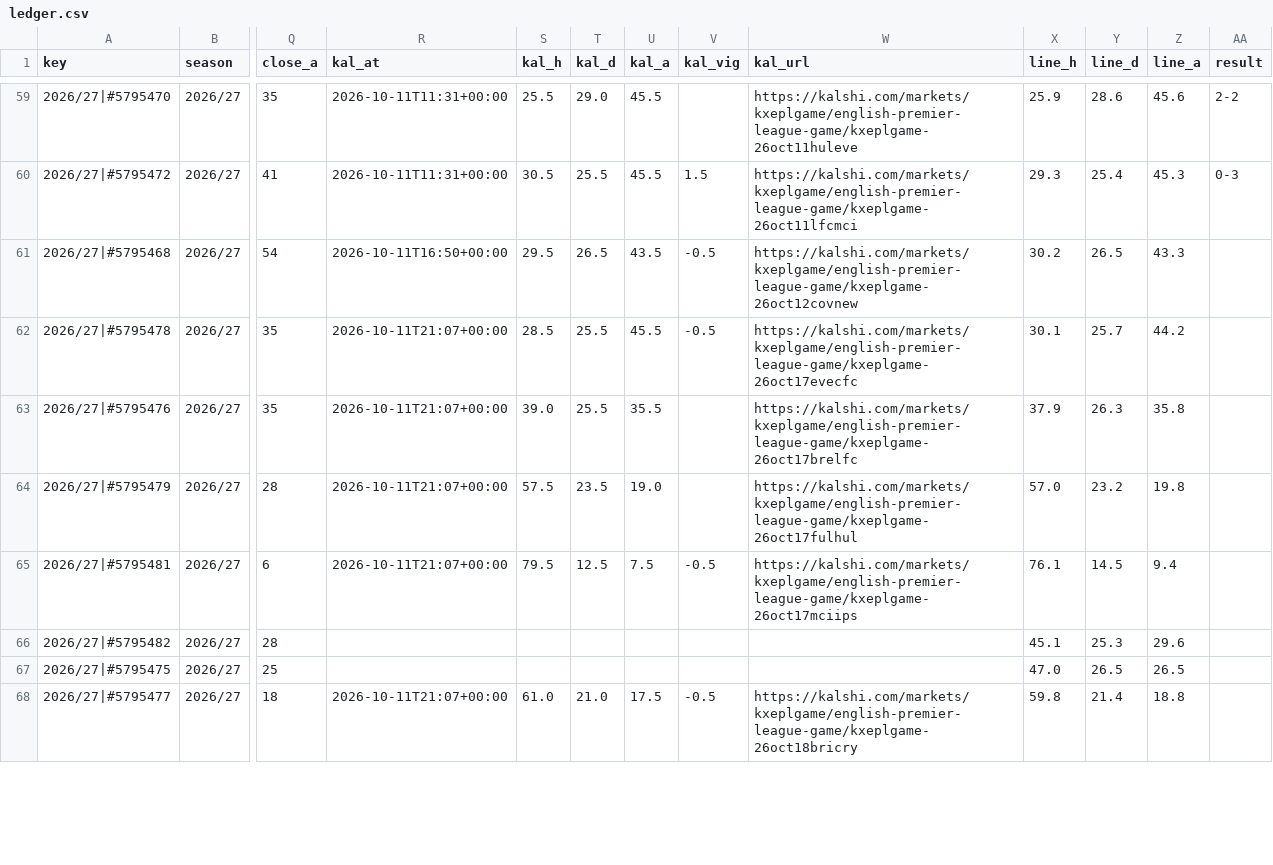
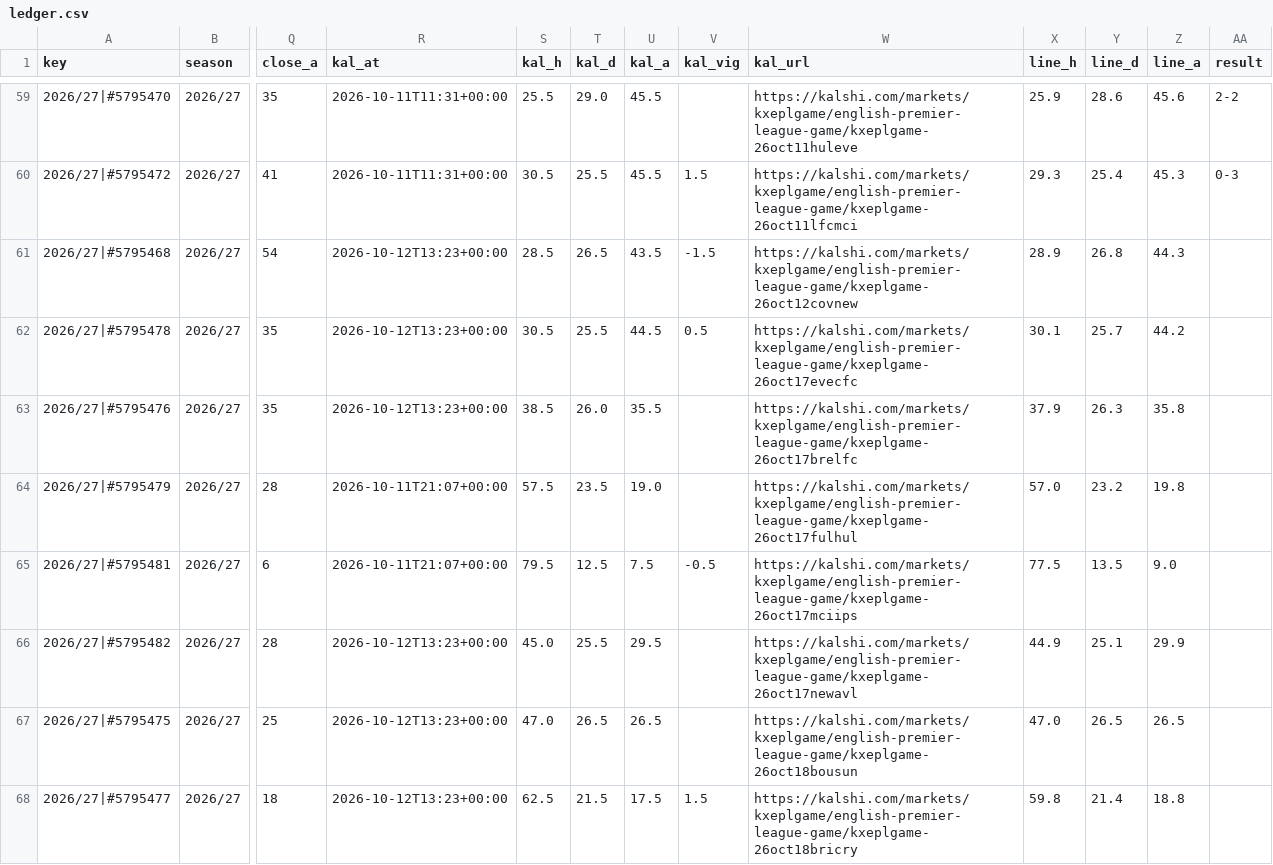
Before and after one commit to iceyfuture/prem_predictor_updated, a CSV file: dashboard/ledger.csv, drawn as a sheet; only a part is shown, gaps mark what is left out; the diff covers the shown part only; the diff names each change by its address in the sheet, - before the commit and + after, or states it on an @@ line.

```diff
--- a/dashboard/ledger.csv
+++ b/dashboard/ledger.csv
-R61 (kal_at): 2026-10-11T16:50+00:00
+R61 (kal_at): 2026-10-12T13:23+00:00
-S61 (kal_h): 29.5
+S61 (kal_h): 28.5
-V61 (kal_vig): -0.5
+V61 (kal_vig): -1.5
-X61 (line_h): 30.2
+X61 (line_h): 28.9
-Y61 (line_d): 26.5
+Y61 (line_d): 26.8
-Z61 (line_a): 43.3
+Z61 (line_a): 44.3
-R62:R63 (kal_at): 2026-10-11T21:07+00:00
+R62:R63 (kal_at): 2026-10-12T13:23+00:00
-S62 (kal_h): 28.5
+S62 (kal_h): 30.5
-U62 (kal_a): 45.5
+U62 (kal_a): 44.5
-V62 (kal_vig): -0.5
+V62 (kal_vig): 0.5
-S63 (kal_h): 39.0
+S63 (kal_h): 38.5
-T63 (kal_d): 25.5
+T63 (kal_d): 26.0
-X65 (line_h): 76.1
+X65 (line_h): 77.5
-Y65 (line_d): 14.5
+Y65 (line_d): 13.5
-Z65 (line_a): 9.4
+Z65 (line_a): 9.0
-R66:R67 (kal_at): (empty)
+R66:R67 (kal_at): 2026-10-12T13:23+00:00
-S66 (kal_h): (empty)
+S66 (kal_h): 45.0
-T66 (kal_d): (empty)
+T66 (kal_d): 25.5
-U66 (kal_a): (empty)
+U66 (kal_a): 29.5
-W66 (kal_url): (empty)
+W66 (kal_url): https://kalshi.com/markets/kxeplgame/english-premier-league-game/kxeplgame-26oct17newavl
-X66 (line_h): 45.1
+X66 (line_h): 44.9
-Y66 (line_d): 25.3
+Y66 (line_d): 25.1
-Z66 (line_a): 29.6
+Z66 (line_a): 29.9
-S67 (kal_h): (empty)
+S67 (kal_h): 47.0
-T67 (kal_d): (empty)
+T67 (kal_d): 26.5
-U67 (kal_a): (empty)
+U67 (kal_a): 26.5
-W67 (kal_url): (empty)
+W67 (kal_url): https://kalshi.com/markets/kxeplgame/english-premier-league-game/kxeplgame-26oct18bousun
-R68 (kal_at): 2026-10-11T21:07+00:00
+R68 (kal_at): 2026-10-12T13:23+00:00
-S68 (kal_h): 61.0
+S68 (kal_h): 62.5
-T68 (kal_d): 21.0
+T68 (kal_d): 21.5
-V68 (kal_vig): -0.5
+V68 (kal_vig): 1.5
```
Also changed, not shown: 35 edited cells elsewhere in this file, dashboard/props_ledger.csv, outputs/fpl_form_ratings.csv, 9 other files.
